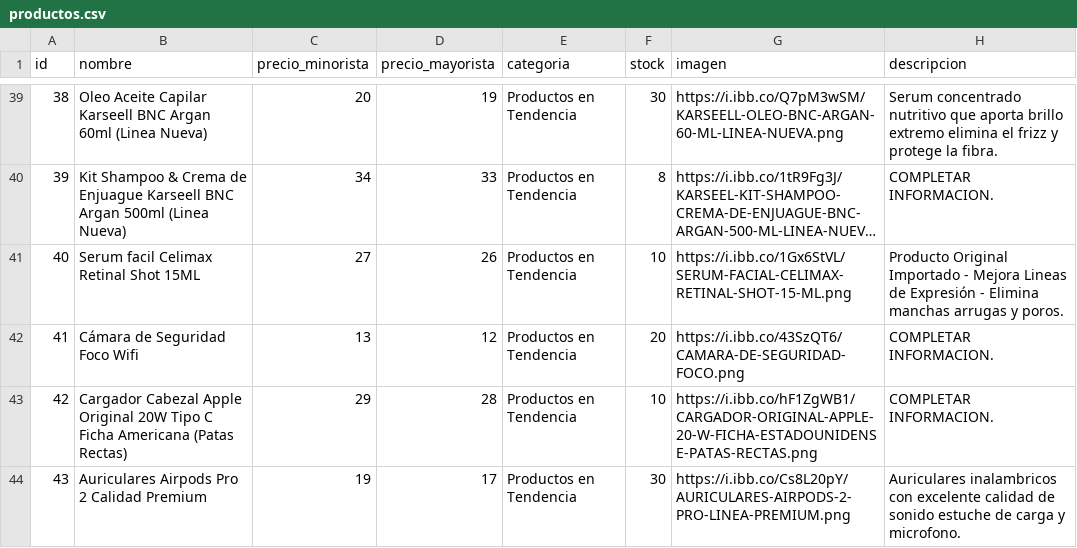
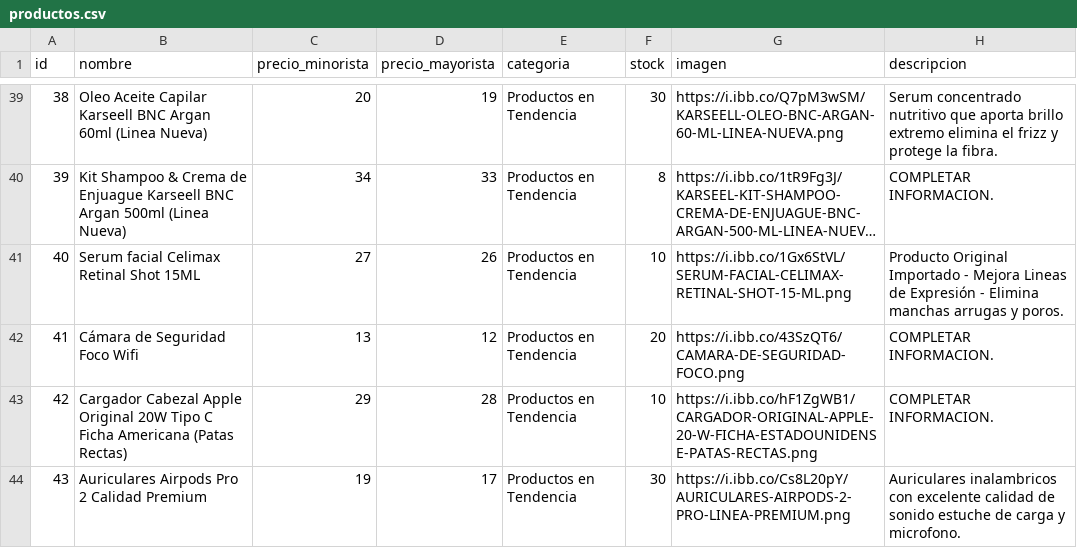
Before and after one commit to tevo-mdp/prueba_caipser, a CSV file: productos.csv, drawn as a sheet; only a part is shown, gaps mark what is left out; long unchanged cells end in …; the diff names each change by its address in the sheet, - before the commit and + after, or states it on an @@ line.

```diff
--- a/productos.csv
+++ b/productos.csv
-B41 (nombre): Serum facil Celimax Retinal Shot 15ML
+B41 (nombre): Serum facial Celimax Retinal Shot 15ML
```
